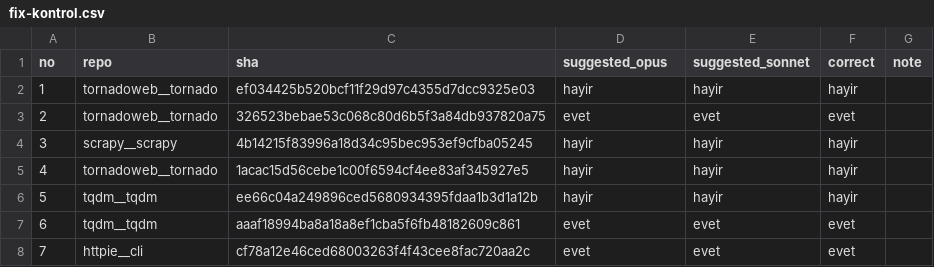
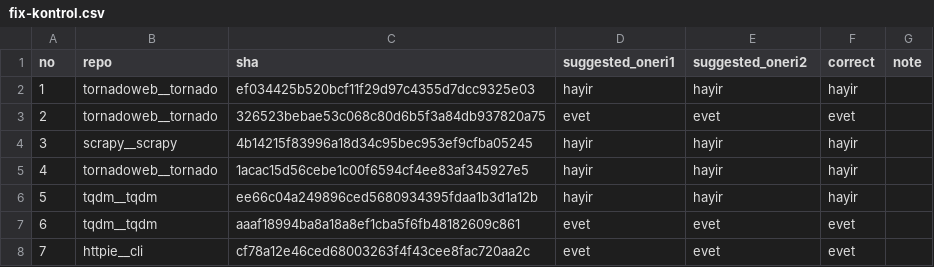
Before and after one commit to mhmtemnbgr1/Aegis, a CSV file: eval/labels/fix-kontrol.csv, drawn as a sheet; only a part is shown.

Commit message:
chore(eval): neutral names for the label suggestion files
- eval/labels/{fix,szz}-<name>.json are now -oneri1 / -oneri2, and the
  kontrol CSVs use suggested_oneri1 / suggested_oneri2
- results.py, labeling.py and agreement.py follow the new names; the
  agreement report says "karar" for the final label
- docs/results.md regenerates unchanged

```diff
--- a/eval/labels/fix-kontrol.csv
+++ b/eval/labels/fix-kontrol.csv
@@ -1,2 +1,2 @@
-no,repo,sha,suggested_opus,suggested_sonnet,correct,note
+no,repo,sha,suggested_oneri1,suggested_oneri2,correct,note
 "1","tornadoweb__tornado","ef034425b520bcf11f29d97c4355d7dcc9325e03","hayir","hayir","hayir",""
```
Also changed, not shown: eval/labels/szz-kontrol.csv, 7 other files.
